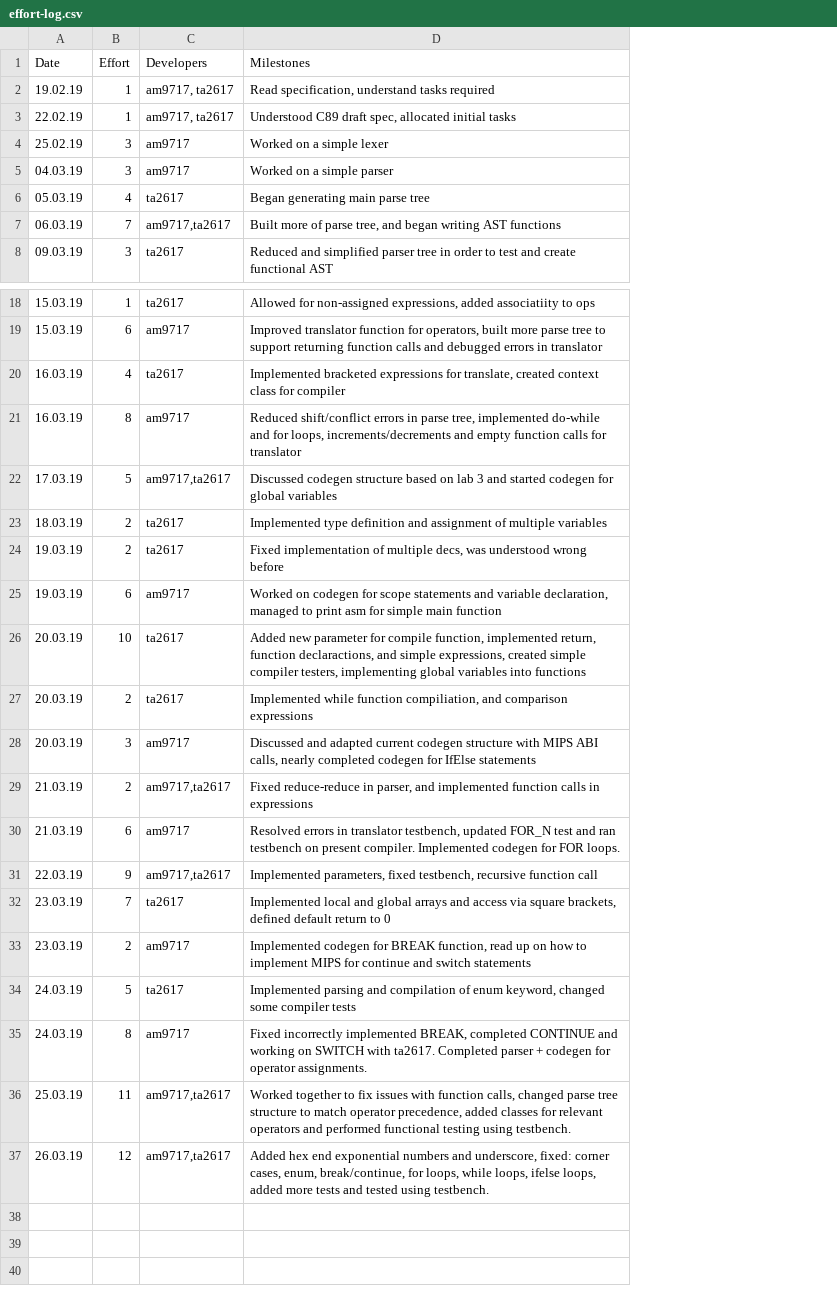
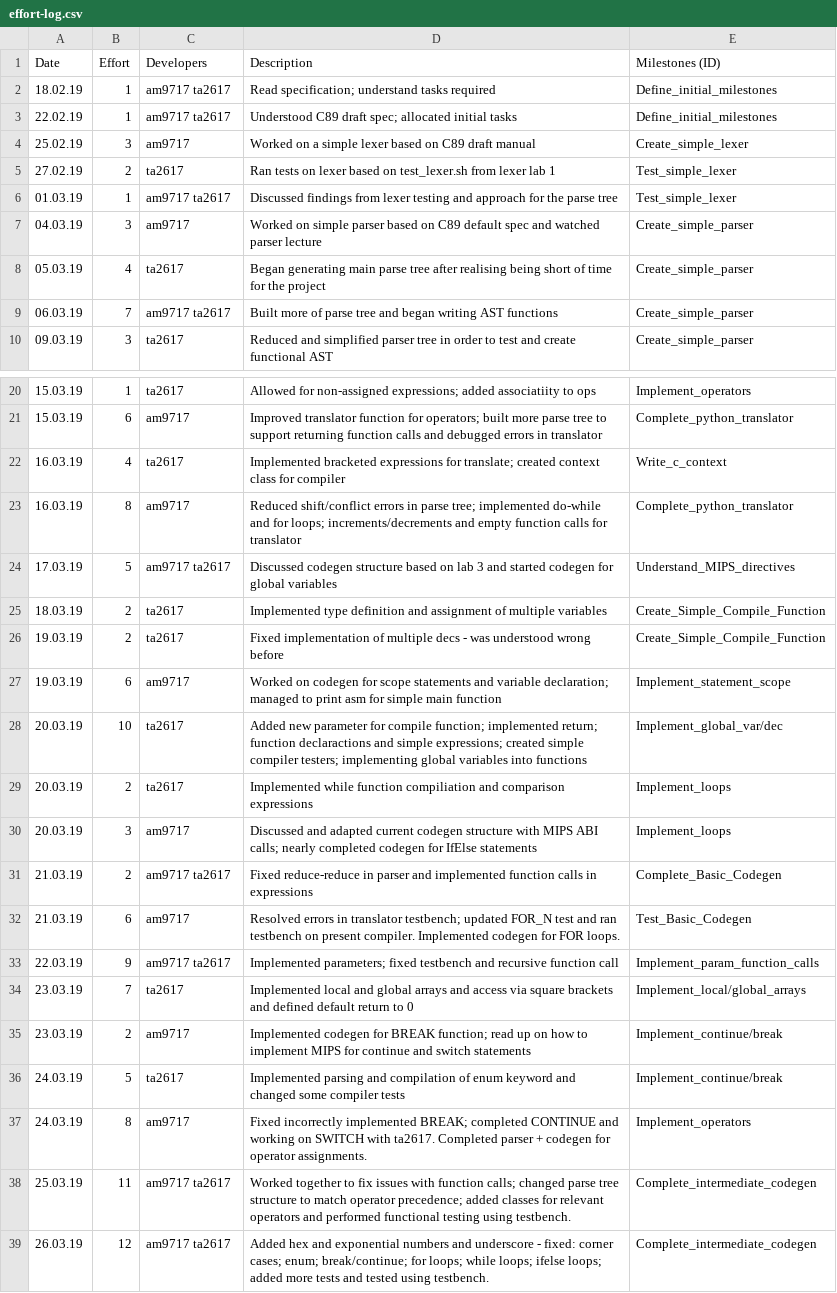
Before and after one commit to tharuraht/C-Compiler-, a CSV file: management/effort-log.csv, drawn as a sheet; only a part is shown, gaps mark what is left out; removed rows and columns are numbered as before the commit, all else as after; the diff names each change by its address in the sheet, - before the commit and + after, or states it on an @@ line.

```diff
--- a/management/effort-log.csv
+++ b/management/effort-log.csv
-column D (Milestones), rows 2-8: Read specification, understand tasks required | Understood C89 draft spec, allocated initial tasks | Worked on a simple lexer | Worked on a simple parser | Began generating main parse tree | Built more of parse tree, and began writing AST functions | Reduced and simplified parser tree in order to test and create functional AST; rows 18-37: Allowed for non-assigned expressions, added associatiity to ops | Improved translator function for operators, built more parse tree to support returning function calls and debugged errors in translator | Implemented bracketed expressions for translate, created context class for compiler | Reduced shift/conflict errors in parse tree, implemented do-while and for loops, increments/decrements and empty function calls for translator | Discussed codegen structure based on lab 3 and started codegen for global variables | Implemented type definition and assignment of multiple variables | Fixed implementation of multiple decs, was understood wrong before | Worked on codegen for scope statements and variable declaration, managed to print asm for simple main function | Added new parameter for compile function, implemented return, function declaractions, and simple expressions, created simple compiler testers, implementing global variables into functions | Implemented while function compiliation, and comparison expressions | Discussed and adapted current codegen structure with MIPS ABI calls, nearly completed codegen for IfElse statements | Fixed reduce-reduce in parser, and implemented function calls in expressions | Resolved errors in translator testbench, updated FOR_N test and ran testbench on present compiler. Implemented codegen for FOR loops. | Implemented parameters, fixed testbench, recursive function call | Implemented local and global arrays and access via square brackets, defined default return to 0 | Implemented codegen for BREAK function, read up on how to implement MIPS for continue and switch statements | Implemented parsing and compilation of enum keyword, changed some compiler tests | Fixed incorrectly implemented BREAK, completed CONTINUE and working on SWITCH with ta2617. Completed parser + codegen for operator assignments. | Worked together to fix issues with function calls, changed parse tree structure to match operator precedence, added classes for relevant operators and performed functional testing using testbench. | Added hex end exponential numbers and underscore, fixed: corner cases, enum, break/continue, for loops, while loops, ifelse loops, added more tests and tested using testbench.
+column D (Description), rows 2-4: Read specification; understand tasks required | Understood C89 draft spec; allocated initial tasks | Worked on a simple lexer based on C89 draft manual; rows 7-10: Worked on simple parser based on C89 default spec and watched parser lecture | Began generating main parse tree after realising being short of time for the project | Built more of parse tree and began writing AST functions | Reduced and simplified parser tree in order to test and create functional AST; rows 20-39: Allowed for non-assigned expressions; added associatiity to ops | Improved translator function for operators; built more parse tree to support returning function calls and debugged errors in translator | Implemented bracketed expressions for translate; created context class for compiler | Reduced shift/conflict errors in parse tree; implemented do-while and for loops; increments/decrements and empty function calls for translator | Discussed codegen structure based on lab 3 and started codegen for global variables | Implemented type definition and assignment of multiple variables | Fixed implementation of multiple decs - was understood wrong before | Worked on codegen for scope statements and variable declaration; managed to print asm for simple main function | Added new parameter for compile function; implemented return; function declaractions and simple expressions; created simple compiler testers; implementing global variables into functions | Implemented while function compiliation and comparison expressions | Discussed and adapted current codegen structure with MIPS ABI calls; nearly completed codegen for IfElse statements | Fixed reduce-reduce in parser and implemented function calls in expressions | Resolved errors in translator testbench; updated FOR_N test and ran testbench on present compiler. Implemented codegen for FOR loops. | Implemented parameters; fixed testbench and recursive function call | Implemented local and global arrays and access via square brackets and defined default return to 0 | Implemented codegen for BREAK function; read up on how to implement MIPS for continue and switch statements | Implemented parsing and compilation of enum keyword and changed some compiler tests | Fixed incorrectly implemented BREAK; completed CONTINUE and working on SWITCH with ta2617. Completed parser + codegen for operator assignments. | Worked together to fix issues with function calls; changed parse tree structure to match operator precedence; added classes for relevant operators and performed functional testing using testbench. | Added hex and exponential numbers and underscore - fixed: corner cases; enum; break/continue; for loops; while loops; ifelse loops; added more tests and tested using testbench.
+column E (Milestones (ID)), rows 2-4: Define_initial_milestones | Define_initial_milestones | Create_simple_lexer; rows 7-10: all Create_simple_parser; rows 20-39: Implement_operators | Complete_python_translator | Write_c_context | Complete_python_translator | Understand_MIPS_directives | Create_Simple_Compile_Function | Create_Simple_Compile_Function | Implement_statement_scope | Implement_global_var/dec | Implement_loops | Implement_loops | Complete_Basic_Codegen | Test_Basic_Codegen | Implement_param_function_calls | Implement_local/global_arrays | Implement_continue/break | Implement_continue/break | Implement_operators | Complete_intermediate_codegen | Complete_intermediate_codegen
-A2 (Date): 19.02.19
+A2 (Date): 18.02.19
-C2:C3 (Developers): am9717, ta2617
+C2:C3 (Developers): am9717 ta2617
+row 5: 27.02.19 | 2 | ta2617 | Ran tests on lexer based on test_lexer.sh from lexer lab 1 | Test_simple_lexer
+row 6: 01.03.19 | 1 | am9717 ta2617 | Discussed findings from lexer testing and approach for the parse tree | Test_simple_lexer
-C9 (Developers): am9717,ta2617
+C9 (Developers): am9717 ta2617
-C24 (Developers): am9717,ta2617
+C24 (Developers): am9717 ta2617
-C31 (Developers): am9717,ta2617
+C31 (Developers): am9717 ta2617
-C33 (Developers): am9717,ta2617
+C33 (Developers): am9717 ta2617
-C38:C39 (Developers): am9717,ta2617
+C38:C39 (Developers): am9717 ta2617
```
Also changed, not shown: management/milestones.csv, management/schedule.csv.
